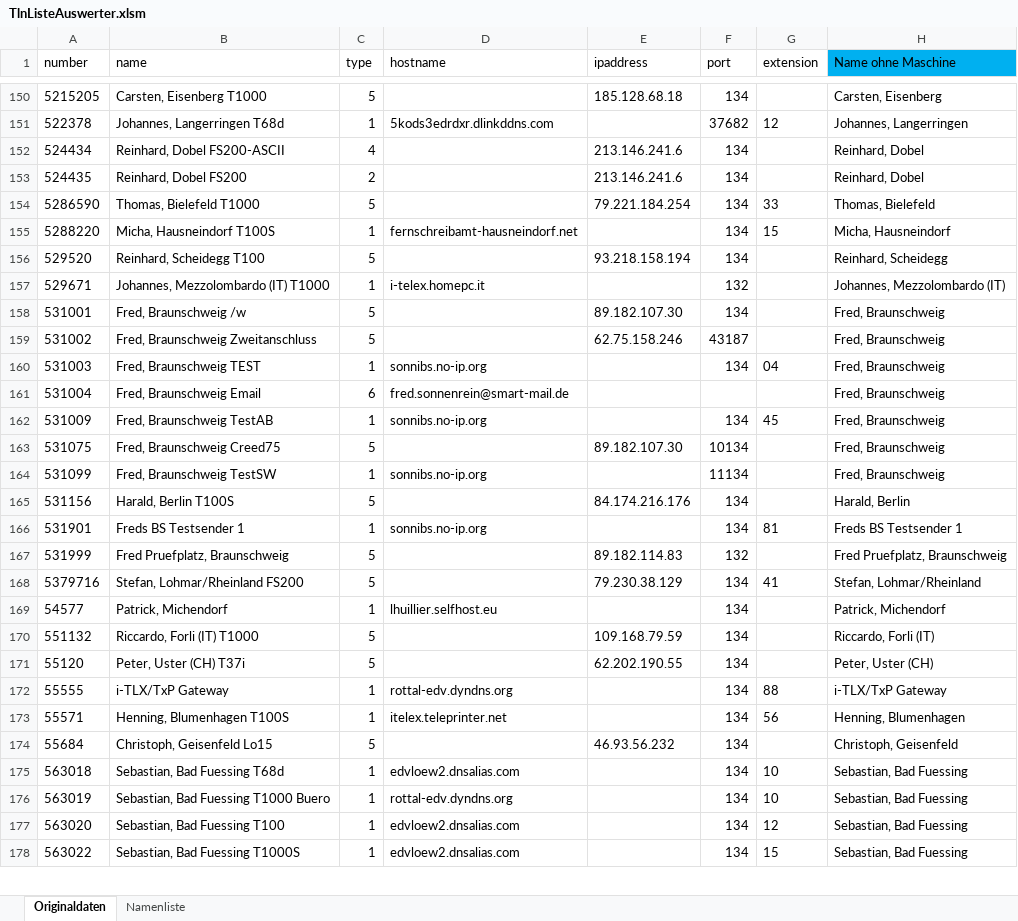
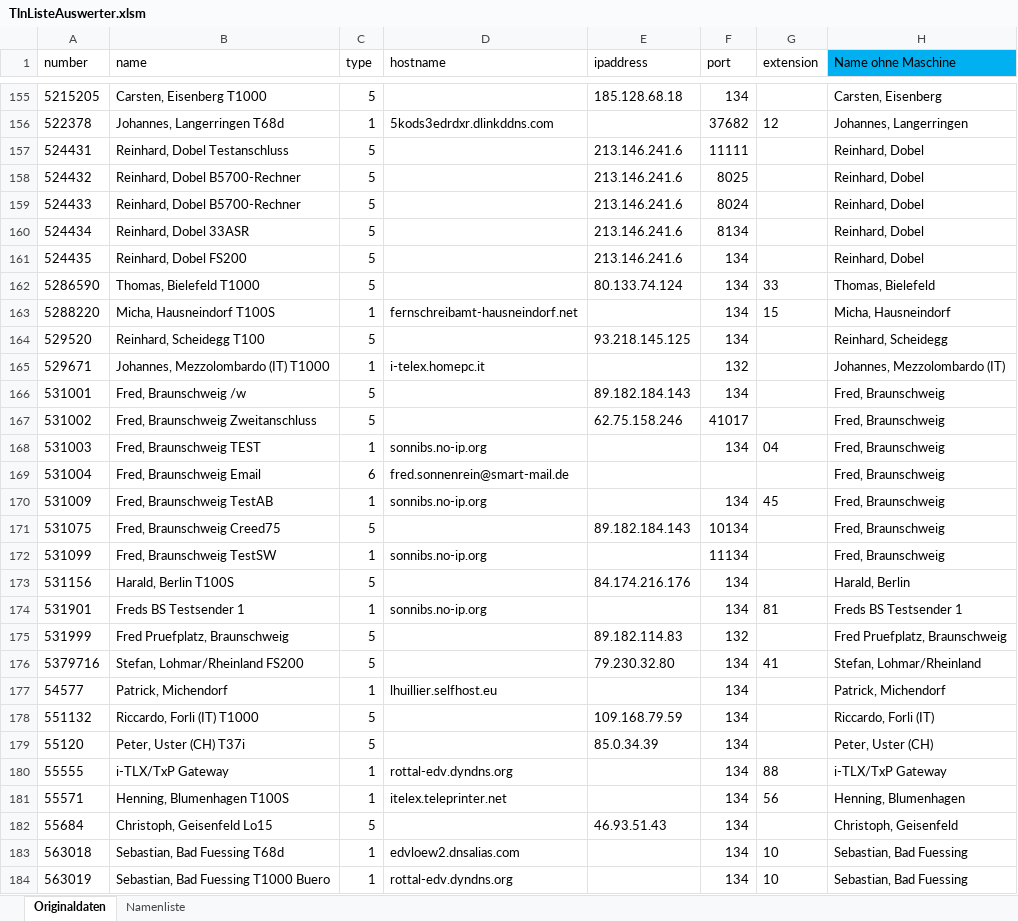
Before and after one commit to toresbe/itelex, an Excel workbook: TlnListeAuswerter.xlsm, sheet Originaldaten, drawn as a sheet; only a part is shown, gaps mark what is left out; the shorter side is filled out with more unchanged rows; values as stored, in another font and other column widths than the file's, no borders; table styles not drawn; addresses are those after the commit; the diff covers the shown part only; the diff names each change by its address in the sheet, - before the commit and + after, or states it on an @@ line.

```diff
--- a/TlnListeAuswerter.xlsm (sheet Originaldaten)
+++ b/TlnListeAuswerter.xlsm (sheet Originaldaten)
+row 157: 524431 | Reinhard, Dobel Testanschluss | 5 |  | 213.146.241.6 | 11111 |  | Reinhard, Dobel
+row 158: 524432 | Reinhard, Dobel B5700-Rechner | 5 |  | 213.146.241.6 | 8025 |  | Reinhard, Dobel
+row 159: 524433 | Reinhard, Dobel B5700-Rechner | 5 |  | 213.146.241.6 | 8024 |  | Reinhard, Dobel
-B160 (name): Reinhard, Dobel FS200-ASCII
+B160 (name): Reinhard, Dobel 33ASR
-C160 (type): 4
+C160 (type): 5
-F160 (port): 134
+F160 (port): 8134
-C161 (type): 2
+C161 (type): 5
-E162 (ipaddress): 79.221.184.254
+E162 (ipaddress): 80.133.74.124
-E164 (ipaddress): 93.218.158.194
+E164 (ipaddress): 93.218.145.125
-E166 (ipaddress): 89.182.107.30
+E166 (ipaddress): 89.182.184.143
-F167 (port): 43187
+F167 (port): 41017
-E171 (ipaddress): 89.182.107.30
+E171 (ipaddress): 89.182.184.143
-E176 (ipaddress): 79.230.38.129
+E176 (ipaddress): 79.230.32.80
-E179 (ipaddress): 62.202.190.55
+E179 (ipaddress): 85.0.34.39
-E182 (ipaddress): 46.93.56.232
+E182 (ipaddress): 46.93.51.43
```
Also changed, not shown: 10 added rows, 1 removed row and 76 edited cells elsewhere in this sheet, sheet Namenliste, 1 other file.
